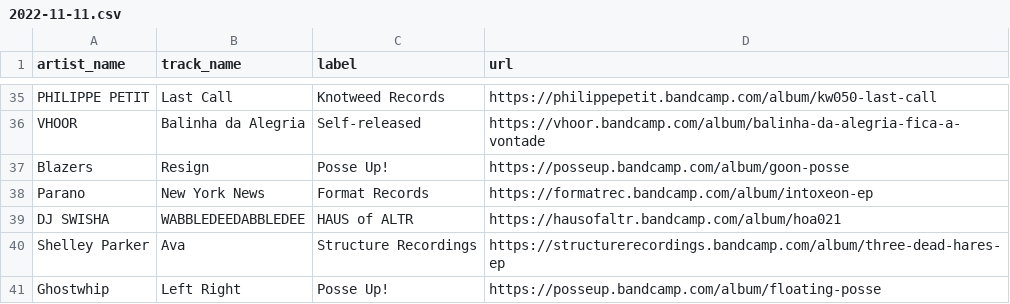
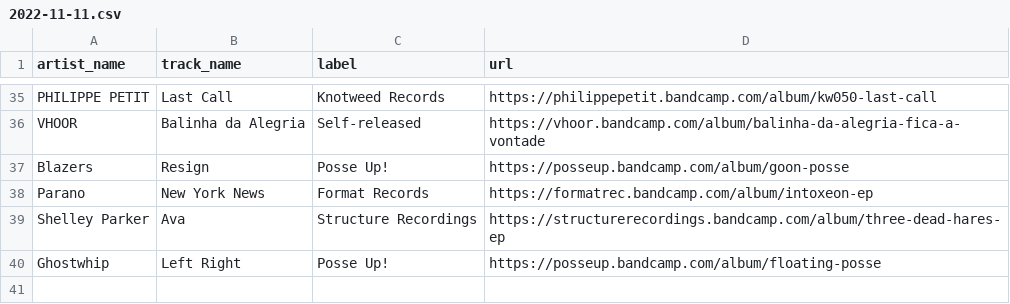
Before and after one commit to club-cooking/cloud696, a CSV file: data/tracklists/2022-11-11.csv, drawn as a sheet; only a part is shown, gaps mark what is left out.

Commit message:
Update 2022-11-11.csv

```diff
--- a/data/tracklists/2022-11-11.csv
+++ b/data/tracklists/2022-11-11.csv
@@ -38,3 +38,2 @@ Blazers,Resign,Posse Up!,https://posseup.bandcamp.com/album/goon-posse
 Parano,New York News,Format Records,https://formatrec.bandcamp.com/album/intoxeon-ep
-DJ SWISHA,WABBLEDEEDABBLEDEE,HAUS of ALTR,https://hausofaltr.bandcamp.com/album/hoa021
 Shelley Parker,Ava,Structure Recordings,https://structurerecordings.bandcamp.com/album/three-dead-hares-ep
```
